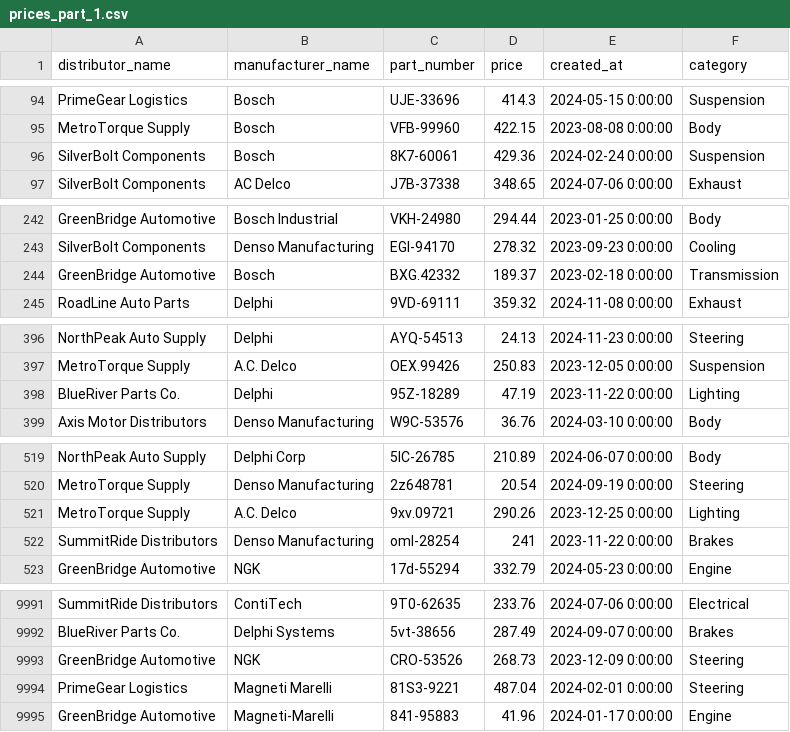
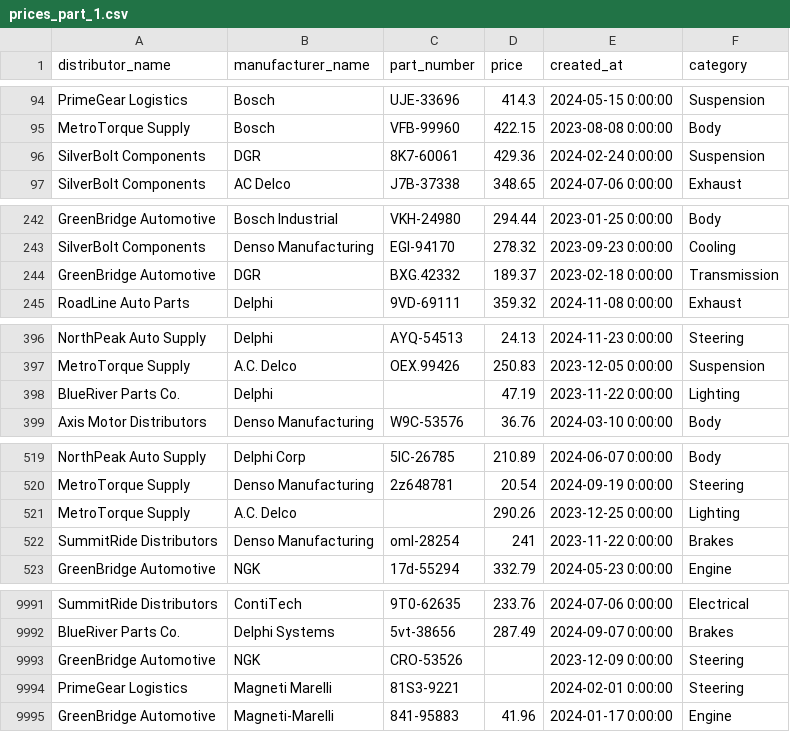
Before and after one commit to nikolaivanv/python-interview-task-data, a CSV file: prices_part_1.csv, drawn as a sheet; only a part is shown, gaps mark what is left out; the diff covers the shown part only.

```diff
--- a/prices_part_1.csv
+++ b/prices_part_1.csv
@@ -95,3 +95,3 @@ PrimeGear Logistics,Bosch,UJE-33696,414.3,2024-05-15 0:00:00,Suspension
 MetroTorque Supply,Bosch,VFB-99960,422.15,2023-08-08 0:00:00,Body
-SilverBolt Components,Bosch,8K7-60061,429.36,2024-02-24 0:00:00,Suspension
+SilverBolt Components,DGR,8K7-60061,429.36,2024-02-24 0:00:00,Suspension
 SilverBolt Components,AC Delco,J7B-37338,348.65,2024-07-06 0:00:00,Exhaust
@@ -243,3 +243,3 @@ GreenBridge Automotive,Bosch Industrial,VKH-24980,294.44,2023-01-25 0:00:00,Body
 SilverBolt Components,Denso Manufacturing,EGI-94170,278.32,2023-09-23 0:00:00,Cooling
-GreenBridge Automotive,Bosch,BXG.42332,189.37,2023-02-18 0:00:00,Transmission
+GreenBridge Automotive,DGR,BXG.42332,189.37,2023-02-18 0:00:00,Transmission
 RoadLine Auto Parts,Delphi,9VD-69111,359.32,2024-11-08 0:00:00,Exhaust
@@ -397,3 +397,3 @@ NorthPeak Auto Supply,Delphi,AYQ-54513,24.13,2024-11-23 0:00:00,Steering
 MetroTorque Supply,A.C. Delco,OEX.99426,250.83,2023-12-05 0:00:00,Suspension
-BlueRiver Parts Co.,Delphi,95Z-18289,47.19,2023-11-22 0:00:00,Lighting
+BlueRiver Parts Co.,Delphi,,47.19,2023-11-22 0:00:00,Lighting
 Axis Motor Distributors,Denso Manufacturing,W9C-53576,36.76,2024-03-10 0:00:00,Body
@@ -520,3 +520,3 @@ NorthPeak Auto Supply,Delphi Corp,5IC-26785,210.89,2024-06-07 0:00:00,Body
 MetroTorque Supply,Denso Manufacturing,2z648781,20.54,2024-09-19 0:00:00,Steering
-MetroTorque Supply,A.C. Delco,9xv.09721,290.26,2023-12-25 0:00:00,Lighting
+MetroTorque Supply,A.C. Delco,,290.26,2023-12-25 0:00:00,Lighting
 SummitRide Distributors,Denso Manufacturing,oml-28254,241,2023-11-22 0:00:00,Brakes
@@ -9992,4 +9992,4 @@ SummitRide Distributors,ContiTech,9T0-62635,233.76,2024-07-06 0:00:00,Electrical
 BlueRiver Parts Co.,Delphi Systems,5vt-38656,287.49,2024-09-07 0:00:00,Brakes
-GreenBridge Automotive,NGK,CRO-53526,268.73,2023-12-09 0:00:00,Steering
-PrimeGear Logistics,Magneti Marelli,81S3-9221,487.04,2024-02-01 0:00:00,Steering
+GreenBridge Automotive,NGK,CRO-53526,,2023-12-09 0:00:00,Steering
+PrimeGear Logistics,Magneti Marelli,81S3-9221,,2024-02-01 0:00:00,Steering
 GreenBridge Automotive,Magneti-Marelli,841-95883,41.96,2024-01-17 0:00:00,Engine
```
Also changed, not shown: 2 edited cells elsewhere in this file, prices_part_2.csv, products.csv.
